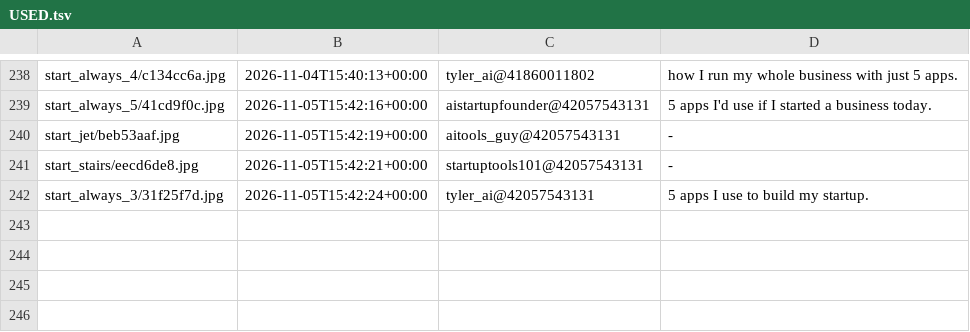
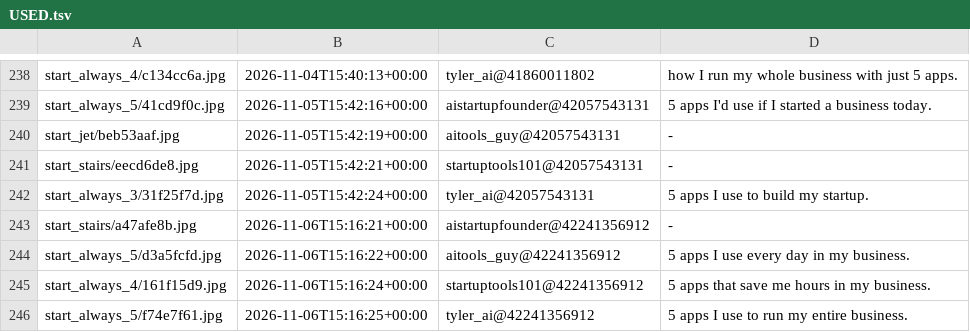
Before and after one commit to YvesMatteo/tiktok-slideshow, a TSV file: assets/title_bank/USED.tsv, drawn as a sheet; only a part is shown, gaps mark what is left out; the diff names each change by its address in the sheet, - before the commit and + after, or states it on an @@ line.

```diff
--- a/assets/title_bank/USED.tsv
+++ b/assets/title_bank/USED.tsv
+row 243: start_stairs/a47afe8b.jpg | 2026-11-06T15:16:21+00:00 | aistartupfounder@42241356912 | -
+row 244: start_always_5/d3a5fcfd.jpg | 2026-11-06T15:16:22+00:00 | aitools_guy@42241356912 | 5 apps I use every day in my business.
+row 245: start_always_4/161f15d9.jpg | 2026-11-06T15:16:24+00:00 | startuptools101@42241356912 | 5 apps that save me hours in my business.
+row 246: start_always_5/f74e7f61.jpg | 2026-11-06T15:16:25+00:00 | tyler_ai@42241356912 | 5 apps I use to run my entire business.
```
